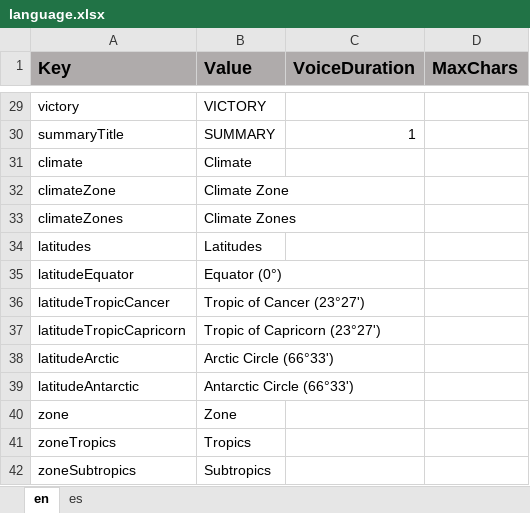
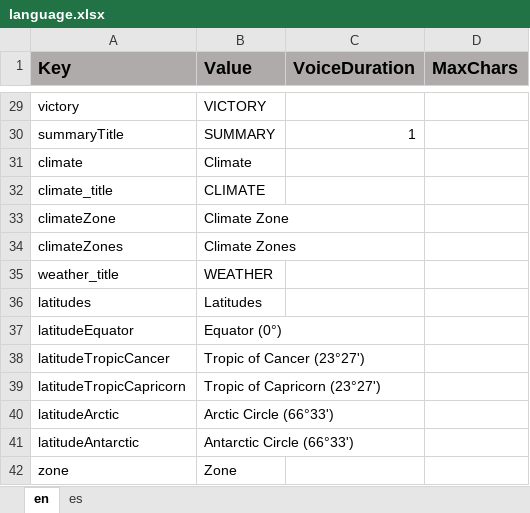
Before and after one commit to ddionisio/LL_ESS2D2, an Excel workbook: Language/language.xlsx, sheet en, drawn as a sheet; only a part is shown, gaps mark what is left out; the shorter side is filled out with more unchanged rows; values as stored, in another font and other column widths than the file's, no borders; the diff covers the shown part only; the diff names each change by its address in the sheet, - before the commit and + after, or states it on an @@ line.

Commit message:
added more dialog in level 1 (intro to climate and weather), dialog per enemy intro.

```diff
--- a/Language/language.xlsx (sheet en)
+++ b/Language/language.xlsx (sheet en)
+row 32: climate_title | CLIMATE
+row 35: weather_title | WEATHER
```
Also changed, not shown: 17 added rows and 1 edited cell elsewhere in this sheet, sheet es, 14 other files.
